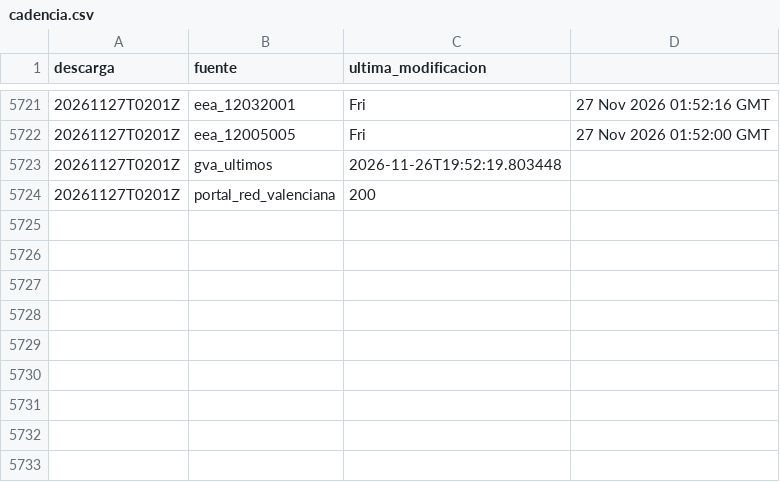
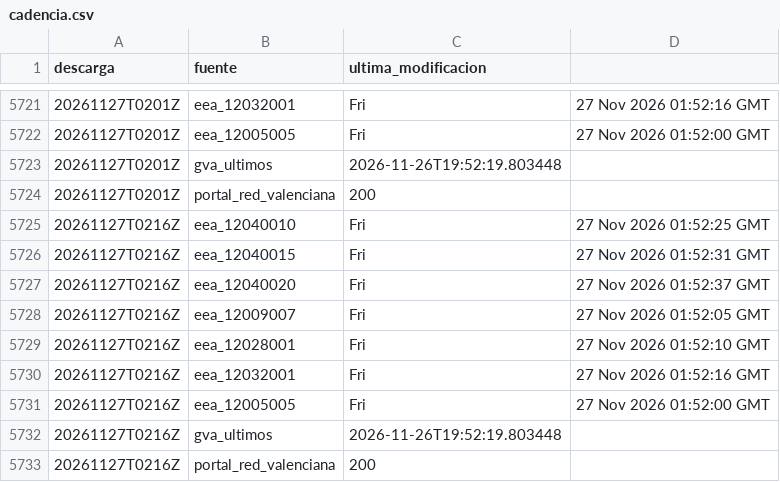
Before and after one commit to Poloigithub/termometre-de-la-vaga, a CSV file: data/log/cadencia.csv, drawn as a sheet; only a part is shown, gaps mark what is left out.

```diff
--- a/data/log/cadencia.csv
+++ b/data/log/cadencia.csv
@@ -5724 +5724,10 @@ descarga,fuente,ultima_modificacion
 20261127T0201Z,portal_red_valenciana,200
+20261127T0216Z,eea_12040010,Fri, 27 Nov 2026 01:52:25 GMT
+20261127T0216Z,eea_12040015,Fri, 27 Nov 2026 01:52:31 GMT
+20261127T0216Z,eea_12040020,Fri, 27 Nov 2026 01:52:37 GMT
+20261127T0216Z,eea_12009007,Fri, 27 Nov 2026 01:52:05 GMT
+20261127T0216Z,eea_12028001,Fri, 27 Nov 2026 01:52:10 GMT
+20261127T0216Z,eea_12032001,Fri, 27 Nov 2026 01:52:16 GMT
+20261127T0216Z,eea_12005005,Fri, 27 Nov 2026 01:52:00 GMT
+20261127T0216Z,gva_ultimos,2026-11-26T19:52:19.803448
+20261127T0216Z,portal_red_valenciana,200
```
Also changed, not shown: 7 other files.
